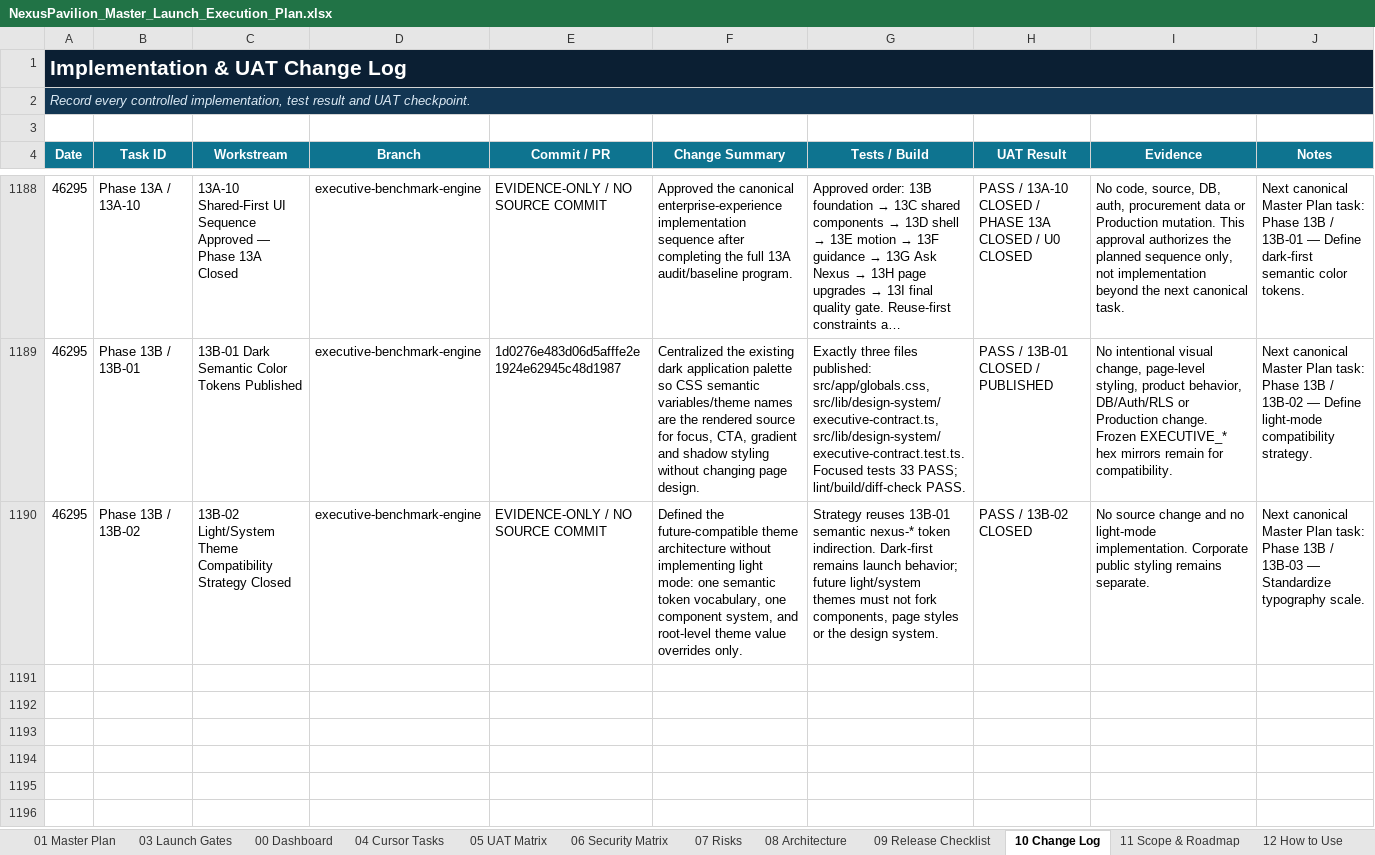
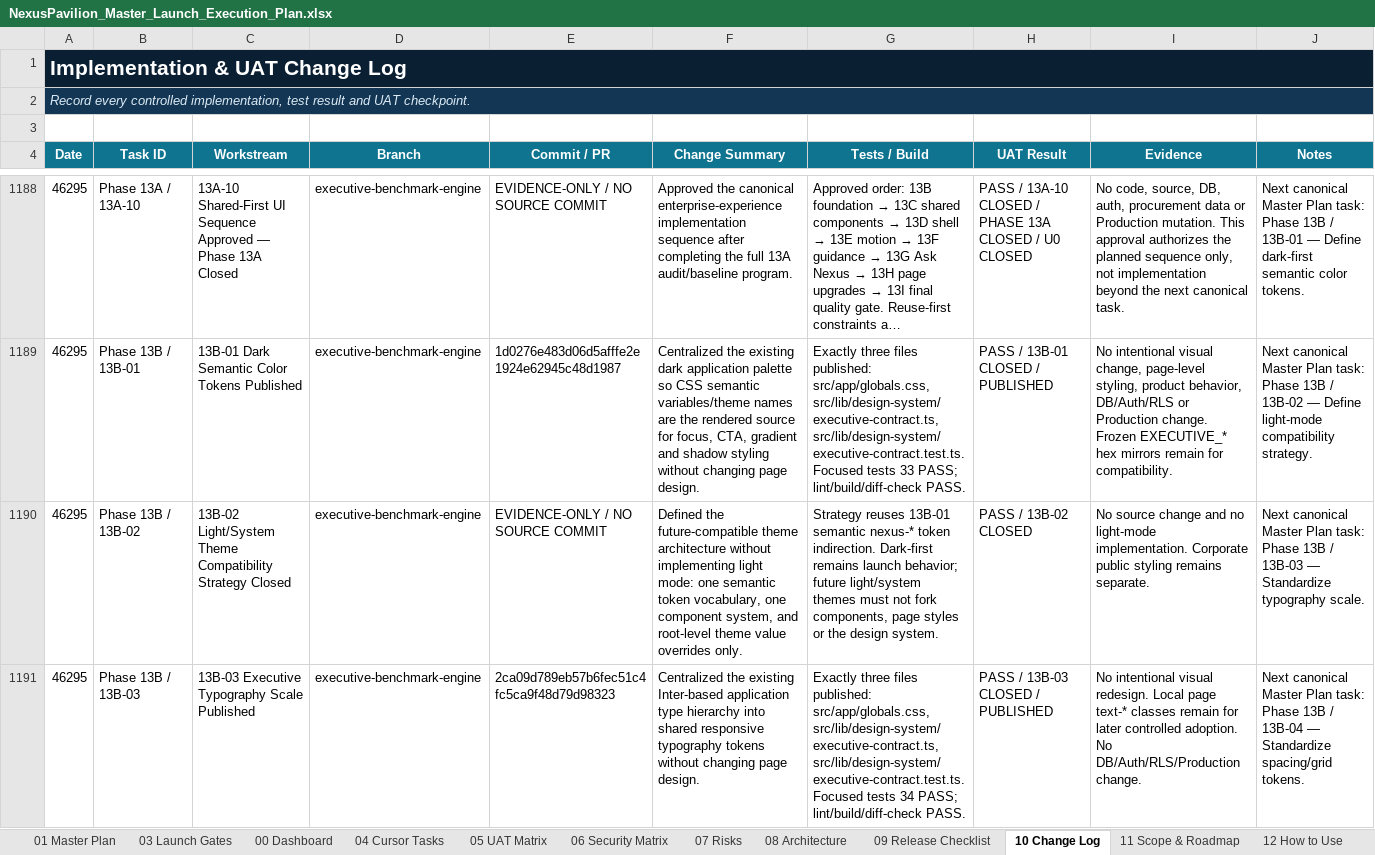
Before and after one commit to amirtaheri1978-cyber/nexuspavilion-core, an Excel workbook: docs/governance/NexusPavilion_Master_Launch_Execution_Plan.xlsx, sheet 10 Change Log, drawn as a sheet; only a part is shown, gaps mark what is left out; long unchanged cells end in …; values as stored, in another font and other column widths than the file's, no borders; table styles not drawn; the diff names each change by its address in the sheet, - before the commit and + after, or states it on an @@ line.

Commit message:
Close executive typography task

```diff
--- a/docs/governance/NexusPavilion_Master_Launch_Execution_Plan.xlsx (sheet 10 Change Log)
+++ b/docs/governance/NexusPavilion_Master_Launch_Execution_Plan.xlsx (sheet 10 Change Log)
+row 1191: 46295 | Phase 13B / 13B-03 | 13B-03 Executive Typography Scale Published | executive-benchmark-engine | 2ca09d789eb57b6fec51c4fc5ca9f48d79d98323 | Centralized the existing Inter-based application type hierarchy into shared responsive typography tokens without changing page design. | Exactly three files published: src/app/globals.css, src/lib/design-system/executive-contract.ts, src/lib/design-system/executive-contract.test.ts. Focused tests 34 PASS; lint/build/diff-check PASS. | PASS / 13B-03 CLOSED / PUBLISHED | No intentional visual redesign. Local page text-* classes remain for later controlled adoption. No DB/Auth/RLS/Production change. | Next canonical Master Plan task: Phase 13B / 13B-04 — Standardize spacing/grid tokens.
```
Also changed, not shown: sheet 00 Dashboard, sheet 01 Master Plan, sheet 13 UI Program, charts or pictures.
